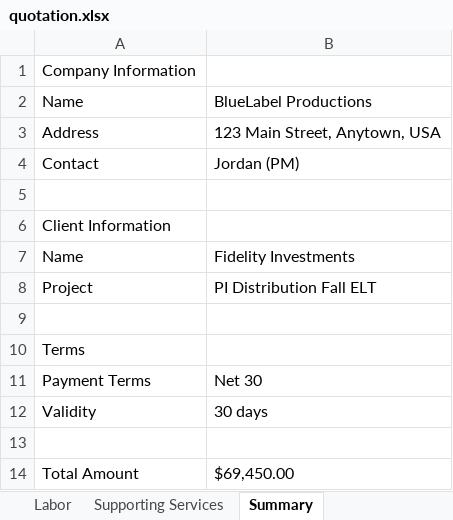
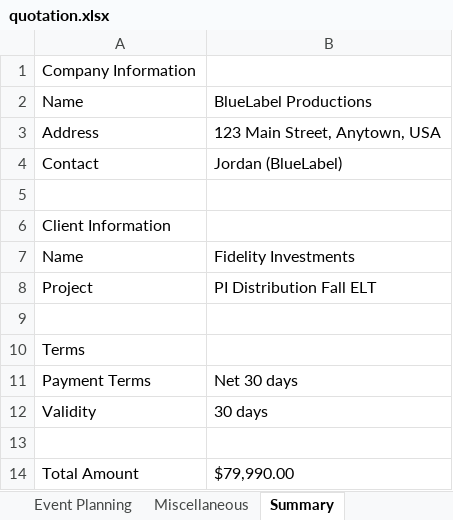
Before and after one commit to chitraa-cj/Quotation-Generator, an Excel workbook: quotation.xlsx, sheet Summary, drawn as a sheet; values as stored, in another font and other column widths than the file's, no borders; the diff names each change by its address in the sheet, - before the commit and + after, or states it on an @@ line.

```diff
--- a/quotation.xlsx (sheet Summary)
+++ b/quotation.xlsx (sheet Summary)
-sheet tab: Labor
+sheet tab: Event Planning
-sheet tab: Supporting Services
+sheet tab: Miscellaneous
-B4: Jordan (PM)
+B4: Jordan (BlueLabel)
-B11: Net 30
+B11: Net 30 days
-B14: $69,450.00
+B14: $79,990.00
```
Also changed, not shown: sheet General Session - Plaza Ballroo, sheet Event Planning, sheet Breakout Sessions, sheet Miscellaneous, other sheet tabs, 3 other files.
